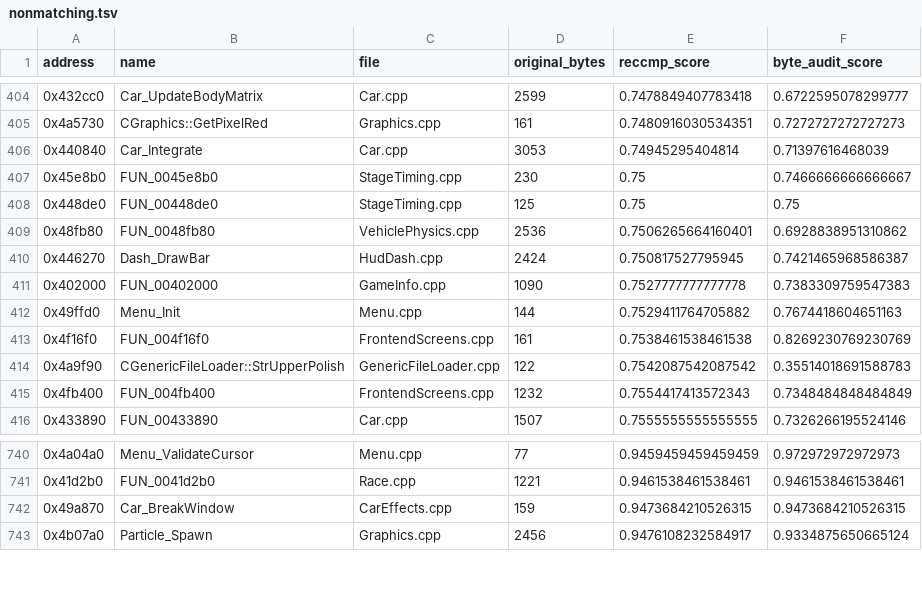
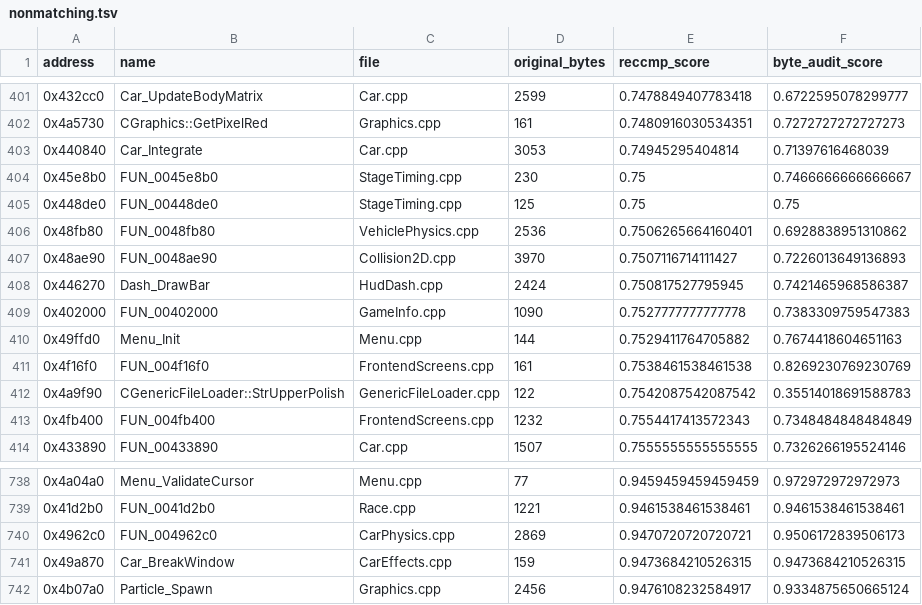
Before and after one commit to pablocpas/CMR2Decomp, a TSV file: CMR2PROGRESS/nonmatching.tsv, drawn as a sheet; only a part is shown, gaps mark what is left out; the diff covers the shown part only; the diff names each change by its address in the sheet, - before the commit and + after, or states it on an @@ line.

```diff
--- a/CMR2PROGRESS/nonmatching.tsv
+++ b/CMR2PROGRESS/nonmatching.tsv
+row 407: 0x48ae90 | FUN_0048ae90 | Collision2D.cpp | 3970 | 0.7507116714111427 | 0.7226013649136893
+row 740: 0x4962c0 | FUN_004962c0 | CarPhysics.cpp | 2869 | 0.9470720720720721 | 0.9506172839506173
```
Also changed, not shown: 1 added row and 4 removed rows elsewhere in this file, 8 other files.
